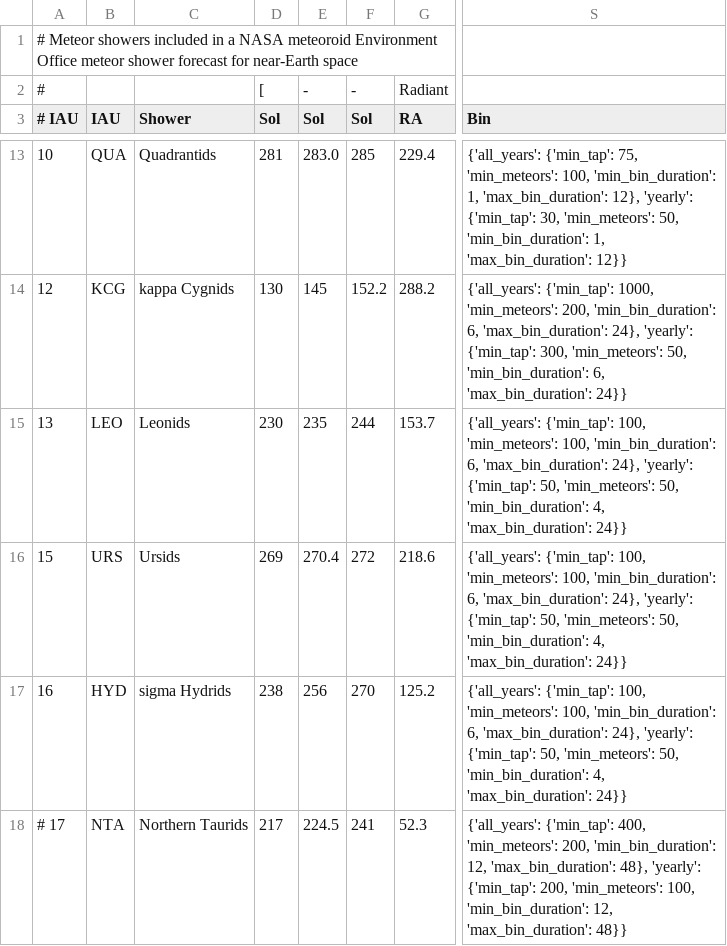
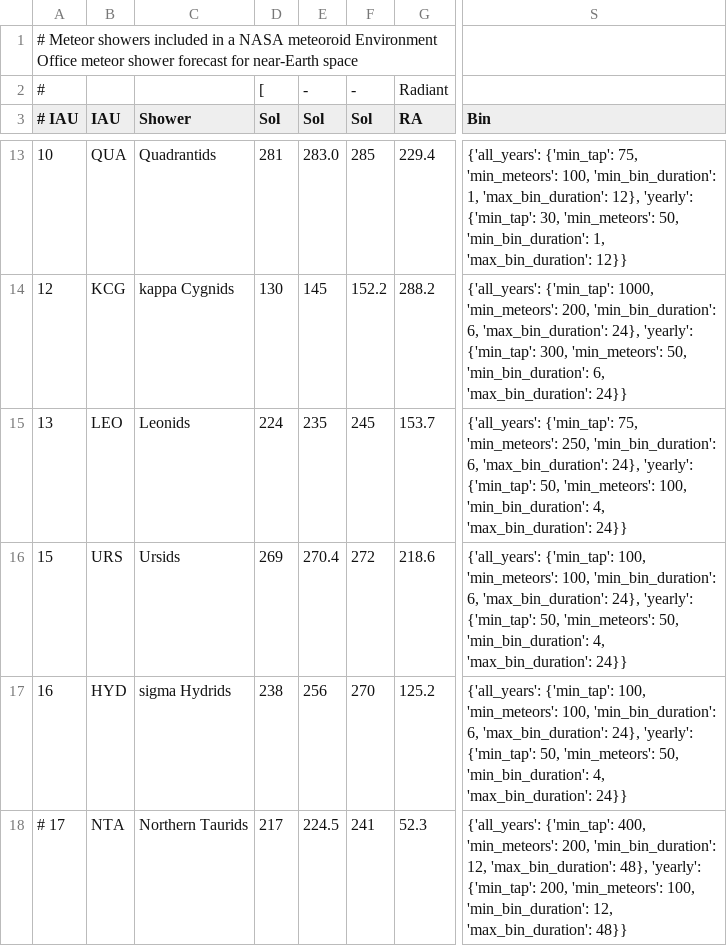
Before and after one commit to CroatianMeteorNetwork/RMS, a CSV file: share/flux_showers.csv, drawn as a sheet; only a part is shown, gaps mark what is left out; the diff names each change by its address in the sheet, - before the commit and + after, or states it on an @@ line.

Commit message:
tweaked leonid parameters

```diff
--- a/share/flux_showers.csv
+++ b/share/flux_showers.csv
-D15 (Sol): 230
+D15 (Sol): 224
-F15 (Sol): 244
+F15 (Sol): 245
-S15 (Bin): {'all_years': {'min_tap': 100, 'min_meteors': 100, 'min_bin_duration': 6, 'max_bin_duration': 24}, 'yearly': {'min_tap': 50, 'min_meteors': 50, 'min_bin_duration': 4,…
+S15 (Bin): {'all_years': {'min_tap': 75, 'min_meteors': 250, 'min_bin_duration': 6, 'max_bin_duration': 24}, 'yearly': {'min_tap': 50, 'min_meteors': 100, 'min_bin_duration': 4,…
```
